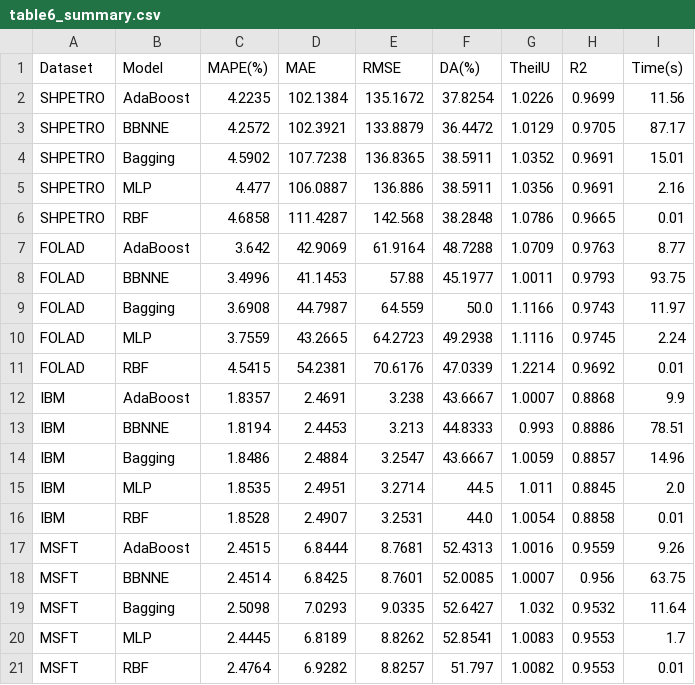
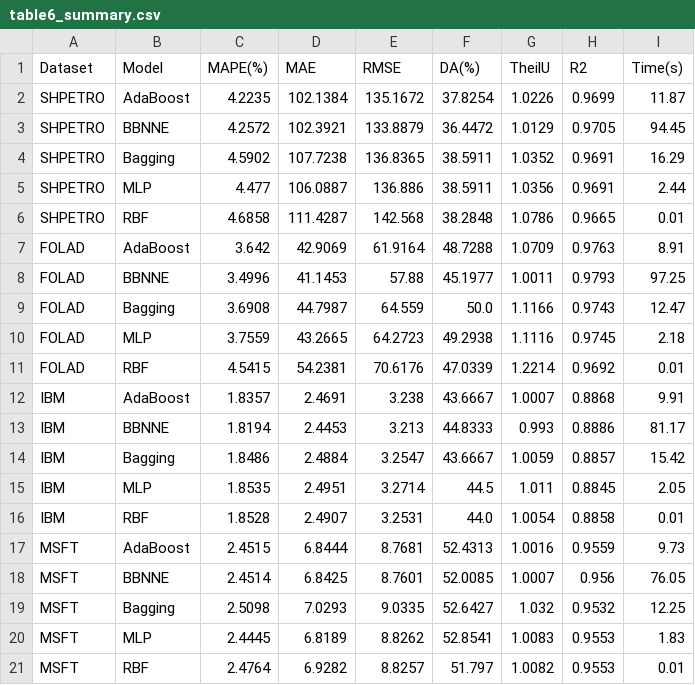
Before and after one commit to hosseinmoodi1/BBNNE-Forecasting, a CSV file: results/table6_summary.csv, drawn as a sheet.

```diff
--- a/results/table6_summary.csv
+++ b/results/table6_summary.csv
@@ -1,21 +1,21 @@
 Dataset,Model,MAPE(%),MAE,RMSE,DA(%),TheilU,R2,Time(s)
-SHPETRO,AdaBoost,4.2235,102.1384,135.1672,37.8254,1.0226,0.9699,11.56
-SHPETRO,BBNNE,4.2572,102.3921,133.8879,36.4472,1.0129,0.9705,87.17
-SHPETRO,Bagging,4.5902,107.7238,136.8365,38.5911,1.0352,0.9691,15.01
-SHPETRO,MLP,4.477,106.0887,136.886,38.5911,1.0356,0.9691,2.16
+SHPETRO,AdaBoost,4.2235,102.1384,135.1672,37.8254,1.0226,0.9699,11.87
+SHPETRO,BBNNE,4.2572,102.3921,133.8879,36.4472,1.0129,0.9705,94.45
+SHPETRO,Bagging,4.5902,107.7238,136.8365,38.5911,1.0352,0.9691,16.29
+SHPETRO,MLP,4.477,106.0887,136.886,38.5911,1.0356,0.9691,2.44
 SHPETRO,RBF,4.6858,111.4287,142.568,38.2848,1.0786,0.9665,0.01
-FOLAD,AdaBoost,3.642,42.9069,61.9164,48.7288,1.0709,0.9763,8.77
-FOLAD,BBNNE,3.4996,41.1453,57.88,45.1977,1.0011,0.9793,93.75
-FOLAD,Bagging,3.6908,44.7987,64.559,50.0,1.1166,0.9743,11.97
-FOLAD,MLP,3.7559,43.2665,64.2723,49.2938,1.1116,0.9745,2.24
+FOLAD,AdaBoost,3.642,42.9069,61.9164,48.7288,1.0709,0.9763,8.91
+FOLAD,BBNNE,3.4996,41.1453,57.88,45.1977,1.0011,0.9793,97.25
+FOLAD,Bagging,3.6908,44.7987,64.559,50.0,1.1166,0.9743,12.47
+FOLAD,MLP,3.7559,43.2665,64.2723,49.2938,1.1116,0.9745,2.18
 FOLAD,RBF,4.5415,54.2381,70.6176,47.0339,1.2214,0.9692,0.01
-IBM,AdaBoost,1.8357,2.4691,3.238,43.6667,1.0007,0.8868,9.9
-IBM,BBNNE,1.8194,2.4453,3.213,44.8333,0.993,0.8886,78.51
-IBM,Bagging,1.8486,2.4884,3.2547,43.6667,1.0059,0.8857,14.96
-IBM,MLP,1.8535,2.4951,3.2714,44.5,1.011,0.8845,2.0
+IBM,AdaBoost,1.8357,2.4691,3.238,43.6667,1.0007,0.8868,9.91
+IBM,BBNNE,1.8194,2.4453,3.213,44.8333,0.993,0.8886,81.17
+IBM,Bagging,1.8486,2.4884,3.2547,43.6667,1.0059,0.8857,15.42
+IBM,MLP,1.8535,2.4951,3.2714,44.5,1.011,0.8845,2.05
 IBM,RBF,1.8528,2.4907,3.2531,44.0,1.0054,0.8858,0.01
-MSFT,AdaBoost,2.4515,6.8444,8.7681,52.4313,1.0016,0.9559,9.26
-MSFT,BBNNE,2.4514,6.8425,8.7601,52.0085,1.0007,0.956,63.75
-MSFT,Bagging,2.5098,7.0293,9.0335,52.6427,1.032,0.9532,11.64
-MSFT,MLP,2.4445,6.8189,8.8262,52.8541,1.0083,0.9553,1.7
+MSFT,AdaBoost,2.4515,6.8444,8.7681,52.4313,1.0016,0.9559,9.73
+MSFT,BBNNE,2.4514,6.8425,8.7601,52.0085,1.0007,0.956,76.05
+MSFT,Bagging,2.5098,7.0293,9.0335,52.6427,1.032,0.9532,12.25
+MSFT,MLP,2.4445,6.8189,8.8262,52.8541,1.0083,0.9553,1.83
 MSFT,RBF,2.4764,6.9282,8.8257,51.797,1.0082,0.9553,0.01
```
Also changed, not shown: results/table_ablation.csv, results/table_ablation_wilcoxon.csv, 6 other files.
